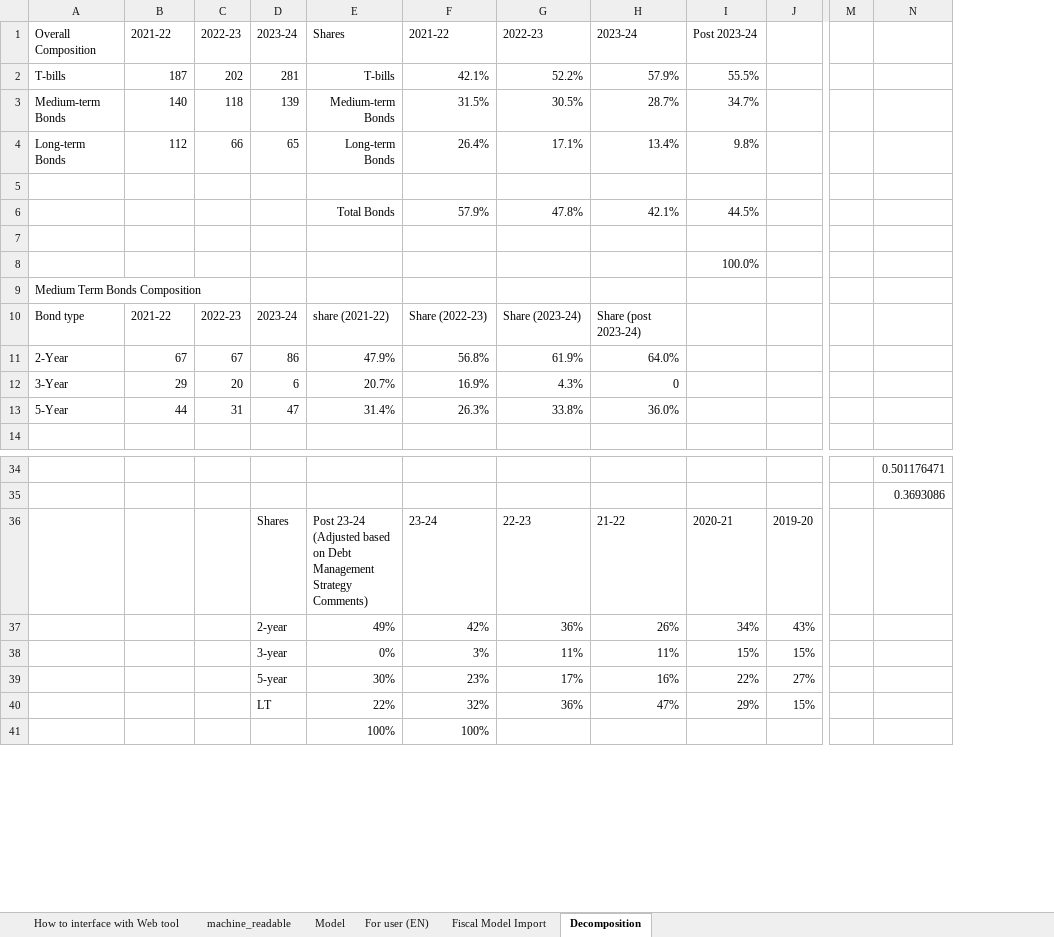
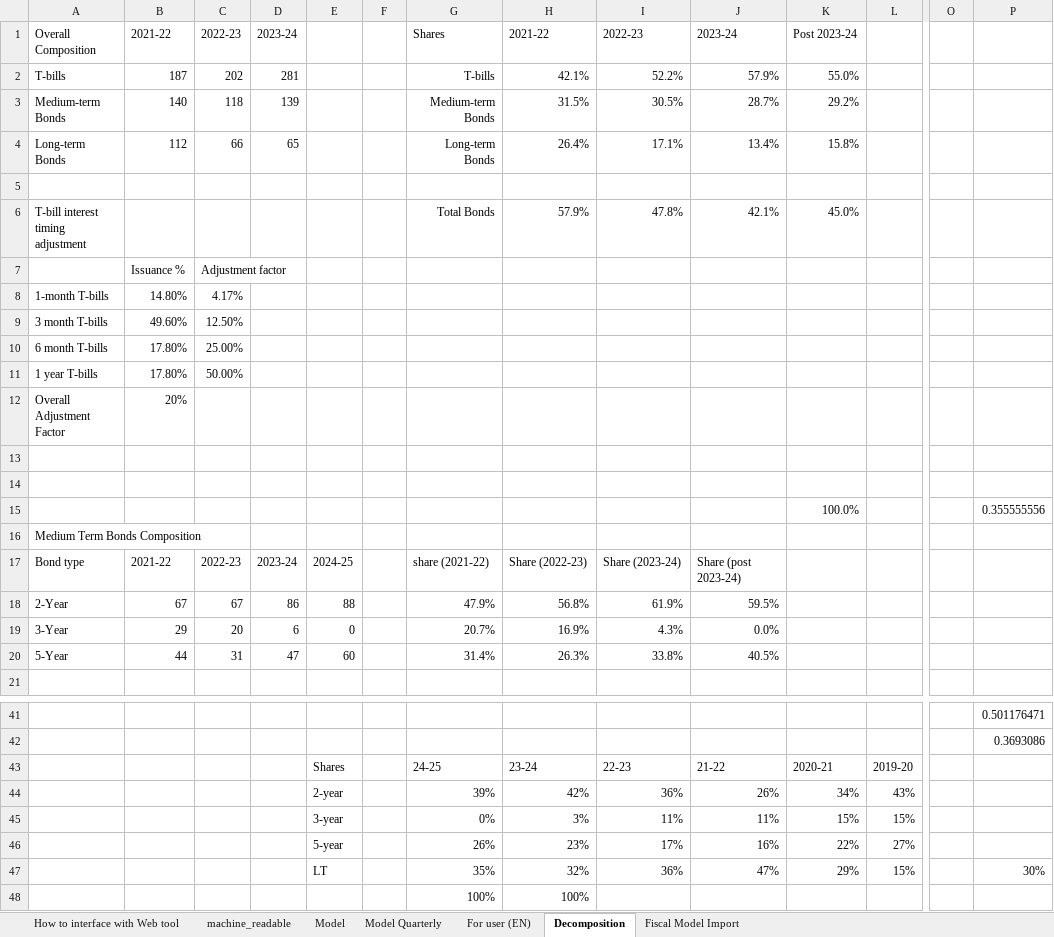
Before and after one commit to pbo-dpb/PublicDebtChargesCalculator, an Excel workbook: src/assets/payload.xlsx, sheet Decomposition, drawn as a sheet; only a part is shown, gaps mark what is left out; values as stored, in another font and other column widths than the file's, no borders; addresses are those after the commit; rows hold the shown columns only; the diff covers the shown part only; the diff names each change by its address in the sheet, - before the commit and + after, or states it on an @@ line.

```diff
--- a/src/assets/payload.xlsx (sheet Decomposition)
+++ b/src/assets/payload.xlsx (sheet Decomposition)
+sheet tab: Model Quarterly
@@ sheet tab order changed: How to interface with Web tool | machine_readable | Model | Model Quarterly | For user (EN) | Decomposition | Fiscal Model Import @@
+column E, rows 17-20: 2024-25 | 88 | 0 | 60; rows 43-47: Shares | 2-year | 3-year | 5-year | LT
+column F, empty
-K2: 55.5%
+K2: 55.0%
-K3: 34.7%
+K3: 29.2%
-K4: 9.8%
+K4: 15.8%
-A6: (empty)
+A6: T-bill interest timing adjustment
-K6: 44.5%
+K6: 45.0%
+row 7:  | Issuance % | Adjustment factor
+row 8: 1-month T-bills | 14.80% | 4.17%
+row 9: 3 month T-bills | 49.60% | 12.50%
+row 10: 6 month T-bills | 17.80% | 25.00%
+row 11: 1 year T-bills | 17.80% | 50.00%
+row 12: Overall Adjustment Factor | 20%
-K14: 100.0%
+K14: (empty)
+row 15:  |  |  |  |  |  |  |  |  |  | 100.0% |  |  | 0.355555556
-J18: 64.0%
+J18: 59.5%
-J19: 0
+J19: 0.0%
-J20: 36.0%
+J20: 40.5%
-D43: Shares
+D43: (empty)
-G43: Post 23-24 (Adjusted based on Debt Management Strategy Comments)
+G43: 24-25
-D44: 2-year
+D44: (empty)
-G44: 49%
+G44: 39%
-D45: 3-year
+D45: (empty)
-D46: 5-year
+D46: (empty)
-G46: 30%
+G46: 26%
-D47: LT
+D47: (empty)
-G47: 22%
+G47: 35%
-P47: (empty)
+P47: 30%
```
Also changed, not shown: 10 edited cells elsewhere in this sheet, sheet Fiscal Model Import, sheet Model, sheet machine_readable, sheet For user (EN), formulas that keep their value.
